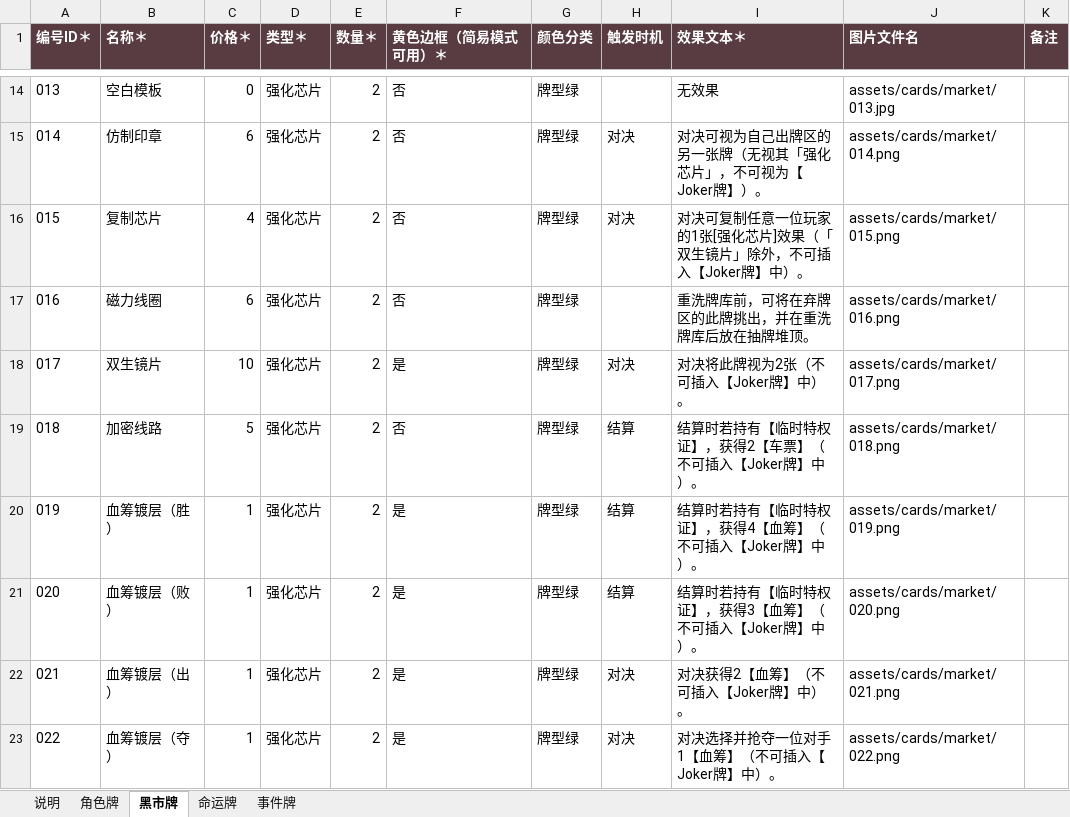
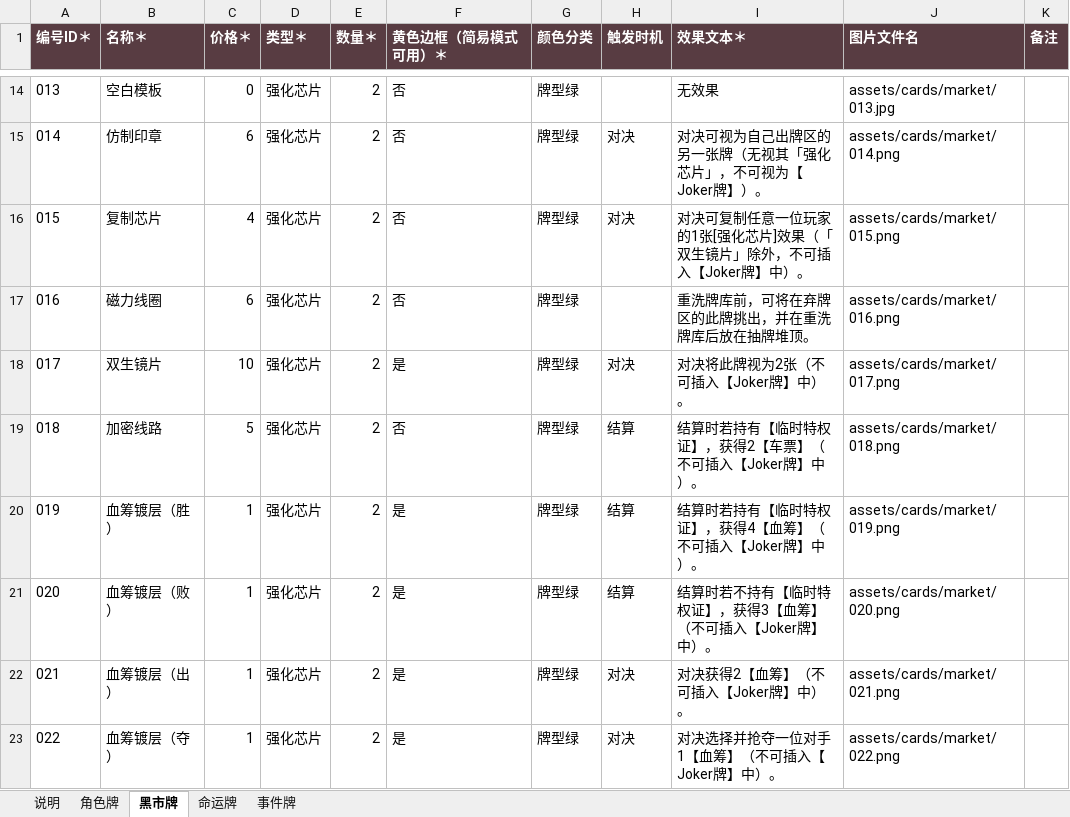
Before and after one commit to flython/Crimson-Stare, an Excel workbook: config/card-pool-template.xlsx, sheet 黑市牌, drawn as a sheet; only a part is shown, gaps mark what is left out; values as stored, in another font and other column widths than the file's, no borders; the diff names each change by its address in the sheet, - before the commit and + after, or states it on an @@ line.

Commit message:
1. 判定视图改为候选集语义：ChipView.suitOverride 换成 suitOptions（cardId → 可视为的花色集合），applyChipView 改为「候选点数 × 候选花色」笛卡尔积，声明类芯片只是"可视为"、由求解器枚举取最优 2. market.ts 新增 chipViewFromChips：由玩家已插入的芯片构建判定视图（008 四花色 / 009 ♠♣ / 010 ♦♥ / 011 点数 2-14 / 012 视为 JOKER / 017 视为 2 张），全局 chipsDisabled 与单张 disabledChipCards 的芯片不进视图 3. whiteboard 新增 mergeChipView：角色点数-花色映射与芯片声明叠加，判定时两者互不干扰 4. 特权证条件效果真身化：passHolderBonus 工厂支持 self（购买即结算）/chip（结算阶段对芯片持有者）两种模式与 negate（"若不持有"）；037 特权分红由占位改为真身，新增 018 加密线路（+2 车票）、019 血筹镀层（胜）（+4 血筹）、020 血筹镀层（败）（不持有特权证 +3 血筹） 5. 卡面事实修正并重跑数据管道：020 血筹镀层（败）文本「若持有【临时特权证】」订正为「若不持有」，xlsx 走 zip 层最小替换（+4 字节），market.json / manifest.json 同步 6. 测试：新增 17 个用例（芯片视图 6 项单元 + 5 项判定集成、特权证条件 5 项、芯片失效 1 项），hand-evaluator 测试字面量同步 suitOptions；引擎 139 用例全绿

```diff
--- a/config/card-pool-template.xlsx (sheet 黑市牌)
+++ b/config/card-pool-template.xlsx (sheet 黑市牌)
-I21 (效果文本＊): 结算时若持有【临时特权证】，获得3【血筹】（不可插入【Joker牌】中）。
+I21 (效果文本＊): 结算时若不持有【临时特权证】，获得3【血筹】（不可插入【Joker牌】中）。
```
Also changed, not shown: 8 other files.
